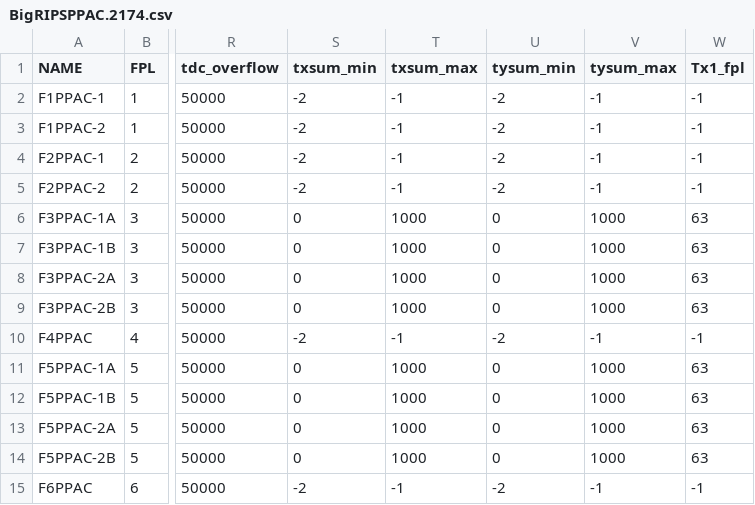
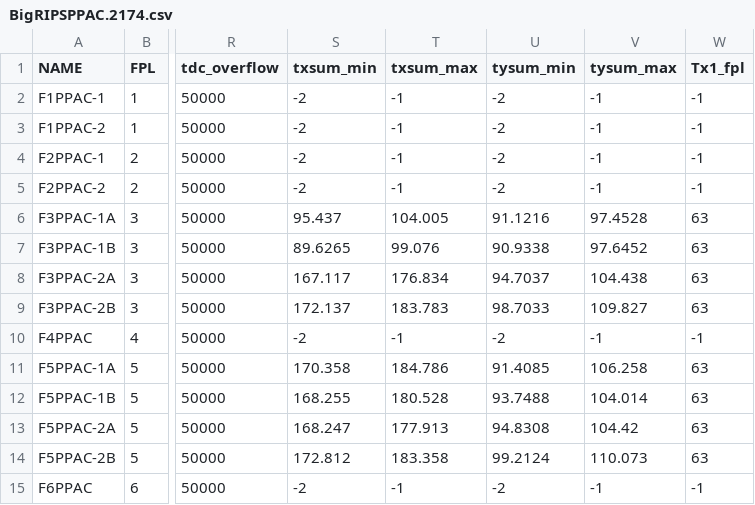
Before and after one commit to SpiRIT-Collaboration/BeamAnalysis, a CSV file: db/BigRIPSPPAC/BigRIPSPPAC.2174.csv, drawn as a sheet; only a part is shown, gaps mark what is left out; the diff covers the shown part only; the diff names each change by its address in the sheet, - before the commit and + after, or states it on an @@ line.

```diff
--- a/db/BigRIPSPPAC/BigRIPSPPAC.2174.csv
+++ b/db/BigRIPSPPAC/BigRIPSPPAC.2174.csv
-S6 (txsum_min): 0
+S6 (txsum_min): 95.437
-T6 (txsum_max): 1000
+T6 (txsum_max): 104.005
-U6 (tysum_min): 0
+U6 (tysum_min): 91.1216
-V6 (tysum_max): 1000
+V6 (tysum_max): 97.4528
-S7 (txsum_min): 0
+S7 (txsum_min): 89.6265
-T7 (txsum_max): 1000
+T7 (txsum_max): 99.076
-U7 (tysum_min): 0
+U7 (tysum_min): 90.9338
-V7 (tysum_max): 1000
+V7 (tysum_max): 97.6452
-S8 (txsum_min): 0
+S8 (txsum_min): 167.117
-T8 (txsum_max): 1000
+T8 (txsum_max): 176.834
-U8 (tysum_min): 0
+U8 (tysum_min): 94.7037
-V8 (tysum_max): 1000
+V8 (tysum_max): 104.438
-S9 (txsum_min): 0
+S9 (txsum_min): 172.137
-T9 (txsum_max): 1000
+T9 (txsum_max): 183.783
-U9 (tysum_min): 0
+U9 (tysum_min): 98.7033
-V9 (tysum_max): 1000
+V9 (tysum_max): 109.827
-S11 (txsum_min): 0
+S11 (txsum_min): 170.358
-T11 (txsum_max): 1000
+T11 (txsum_max): 184.786
-U11 (tysum_min): 0
+U11 (tysum_min): 91.4085
-V11 (tysum_max): 1000
+V11 (tysum_max): 106.258
-S12 (txsum_min): 0
+S12 (txsum_min): 168.255
-T12 (txsum_max): 1000
+T12 (txsum_max): 180.528
-U12 (tysum_min): 0
+U12 (tysum_min): 93.7488
-V12 (tysum_max): 1000
+V12 (tysum_max): 104.014
-S13 (txsum_min): 0
+S13 (txsum_min): 168.247
-T13 (txsum_max): 1000
+T13 (txsum_max): 177.913
-U13 (tysum_min): 0
+U13 (tysum_min): 94.8308
-V13 (tysum_max): 1000
+V13 (tysum_max): 104.42
-S14 (txsum_min): 0
+S14 (txsum_min): 172.812
-T14 (txsum_max): 1000
+T14 (txsum_max): 183.358
-U14 (tysum_min): 0
+U14 (tysum_min): 99.2124
-V14 (tysum_max): 1000
+V14 (tysum_max): 110.073
```
Also changed, not shown: 12 edited cells elsewhere in this file, 1 other file.
